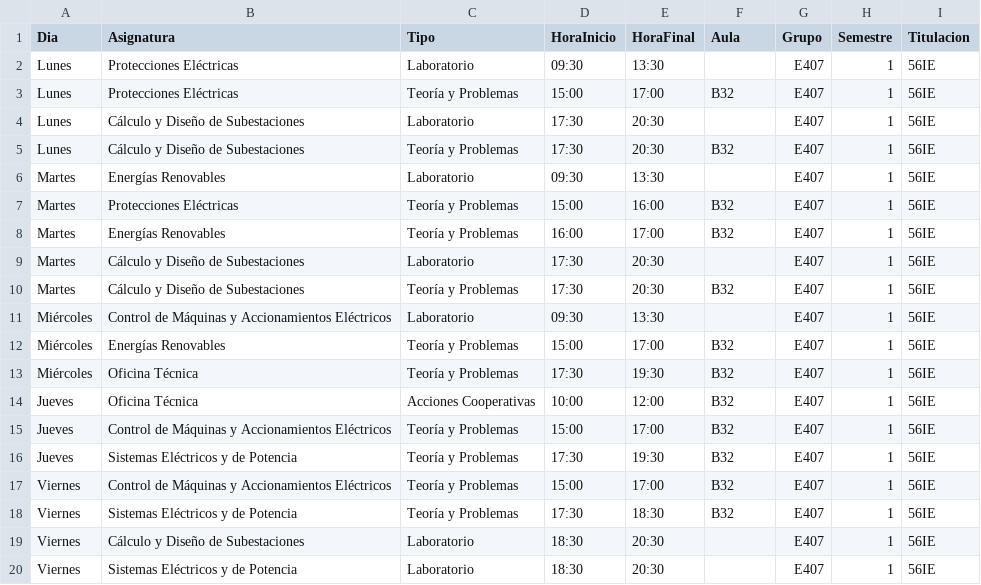
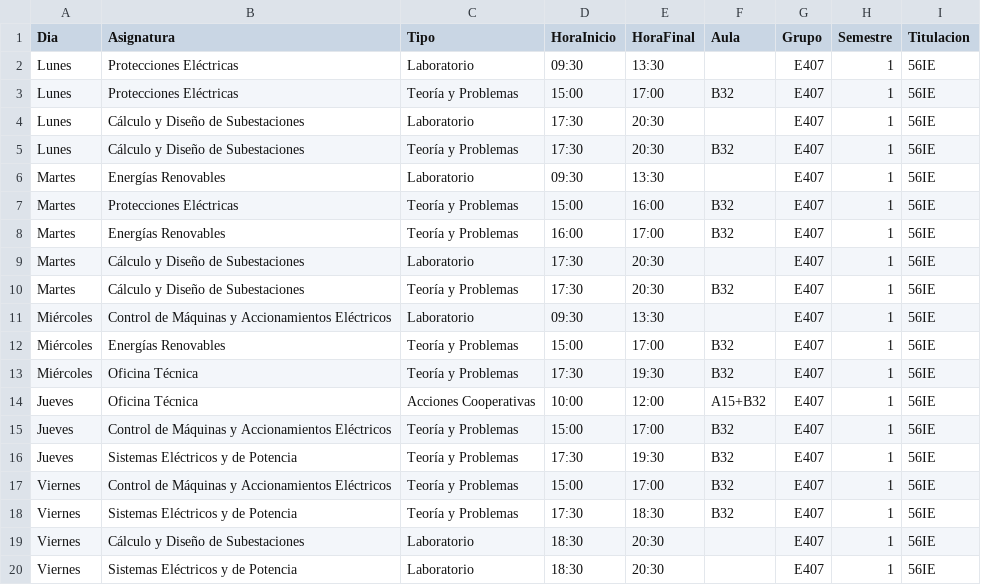
Before and after one commit to SOA-ETSIDI/horarios, a CSV file: csv/E407_1.csv, drawn as a sheet.

Commit message:
Actualiza horarios y aulas

```diff
--- a/csv/E407_1.csv
+++ b/csv/E407_1.csv
@@ -13,3 +13,3 @@
 "Miércoles";"Oficina Técnica";"Teoría y Problemas";"17:30";"19:30";"B32";"E407";1;"56IE"
-"Jueves";"Oficina Técnica";"Acciones Cooperativas";"10:00";"12:00";"B32";"E407";1;"56IE"
+"Jueves";"Oficina Técnica";"Acciones Cooperativas";"10:00";"12:00";"A15+B32";"E407";1;"56IE"
 "Jueves";"Control de Máquinas y Accionamientos Eléctricos";"Teoría y Problemas";"15:00";"17:00";"B32";"E407";1;"56IE"
```
Also changed, not shown: 4 other files.
